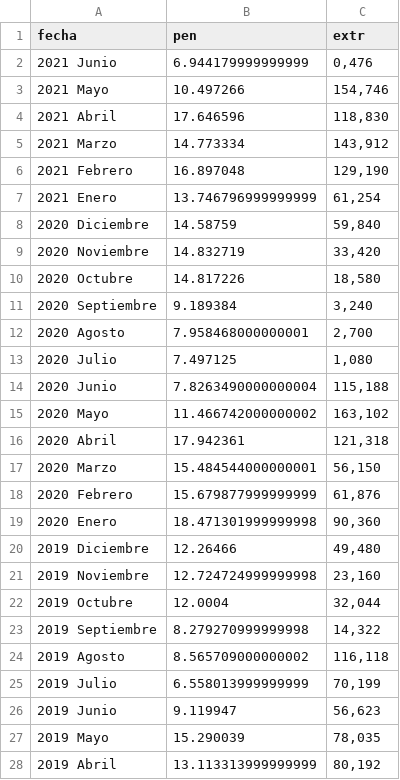
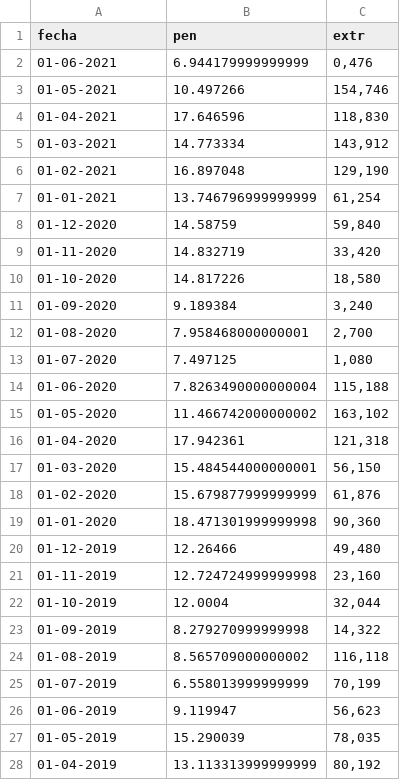
Before and after one commit to llopezmanzanares/Platanos, a CSV file: data/processed/imp_tfe.csv, drawn as a sheet; only a part is shown; the diff covers the shown part only.

Commit message:
Fechas en formato dd-mm-aaaaa, corresponden a los datos mensuales (uso el primer día del mes). La columna "pen" contiene los datos peninsulares. La "extr", los datos de las importaciones extrapeninsulares

```diff
--- a/data/processed/imp_tfe.csv
+++ b/data/processed/imp_tfe.csv
@@ -1,28 +1,28 @@
 fecha,pen,extr
-2021 Junio,6.944179999999999,"0,476"
-2021 Mayo,10.497266,"154,746"
-2021 Abril,17.646596,"118,830"
-2021 Marzo,14.773334,"143,912"
-2021 Febrero,16.897048,"129,190"
-2021 Enero,13.746796999999999,"61,254"
-2020 Diciembre,14.58759,"59,840"
-2020 Noviembre,14.832719,"33,420"
-2020 Octubre,14.817226,"18,580"
-2020 Septiembre,9.189384,"3,240"
-2020 Agosto,7.958468000000001,"2,700"
-2020 Julio,7.497125,"1,080"
-2020 Junio,7.8263490000000004,"115,188"
-2020 Mayo,11.466742000000002,"163,102"
-2020 Abril,17.942361,"121,318"
-2020 Marzo,15.484544000000001,"56,150"
-2020 Febrero,15.679877999999999,"61,876"
-2020 Enero,18.471301999999998,"90,360"
-2019 Diciembre,12.26466,"49,480"
-2019 Noviembre,12.724724999999998,"23,160"
-2019 Octubre,12.0004,"32,044"
-2019 Septiembre,8.279270999999998,"14,322"
-2019 Agosto,8.565709000000002,"116,118"
-2019 Julio,6.558013999999999,"70,199"
-2019 Junio,9.119947,"56,623"
-2019 Mayo,15.290039,"78,035"
-2019 Abril,13.113313999999999,"80,192"
+01-06-2021,6.944179999999999,"0,476"
+01-05-2021,10.497266,"154,746"
+01-04-2021,17.646596,"118,830"
+01-03-2021,14.773334,"143,912"
+01-02-2021,16.897048,"129,190"
+01-01-2021,13.746796999999999,"61,254"
+01-12-2020,14.58759,"59,840"
+01-11-2020,14.832719,"33,420"
+01-10-2020,14.817226,"18,580"
+01-09-2020,9.189384,"3,240"
+01-08-2020,7.958468000000001,"2,700"
+01-07-2020,7.497125,"1,080"
+01-06-2020,7.8263490000000004,"115,188"
+01-05-2020,11.466742000000002,"163,102"
+01-04-2020,17.942361,"121,318"
+01-03-2020,15.484544000000001,"56,150"
+01-02-2020,15.679877999999999,"61,876"
+01-01-2020,18.471301999999998,"90,360"
+01-12-2019,12.26466,"49,480"
+01-11-2019,12.724724999999998,"23,160"
+01-10-2019,12.0004,"32,044"
+01-09-2019,8.279270999999998,"14,322"
+01-08-2019,8.565709000000002,"116,118"
+01-07-2019,6.558013999999999,"70,199"
+01-06-2019,9.119947,"56,623"
+01-05-2019,15.290039,"78,035"
+01-04-2019,13.113313999999999,"80,192"
```
Also changed, not shown: 39 edited cells elsewhere in this file.
